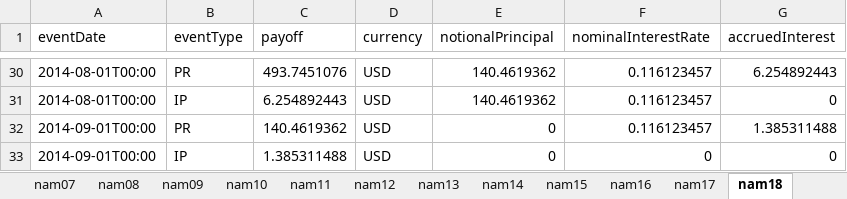
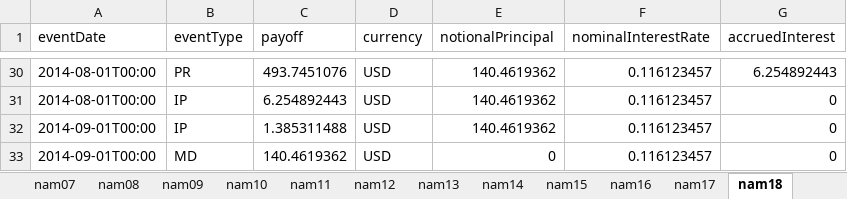
Before and after one commit to actusfrf/actus-tests, an Excel workbook: data/excel/actus-tests-nam.xlsx, sheet nam18, drawn as a sheet; only a part is shown, gaps mark what is left out; values as stored, in another font and other column widths than the file's, no borders; charts and pictures not drawn; the diff names each change by its address in the sheet, - before the commit and + after, or states it on an @@ line.

```diff
--- a/data/excel/actus-tests-nam.xlsx (sheet nam18)
+++ b/data/excel/actus-tests-nam.xlsx (sheet nam18)
-B32 (eventType): PR
+B32 (eventType): IP
-C32 (payoff): 140.4619362
+C32 (payoff): 1.385311488
-E32 (notionalPrincipal): 0
+E32 (notionalPrincipal): 140.4619362
-G32 (accruedInterest): 1.385311488
+G32 (accruedInterest): 0
-B33 (eventType): IP
+B33 (eventType): MD
-C33 (payoff): 1.385311488
+C33 (payoff): 140.4619362
-F33 (nominalInterestRate): 0
+F33 (nominalInterestRate): 0.116123457
```
Also changed, not shown: sheet terms, sheet nam07, sheet nam19, sheet nam12, sheet nam04, sheet nam09, 15 more sheets, charts or pictures, 1 other file.
